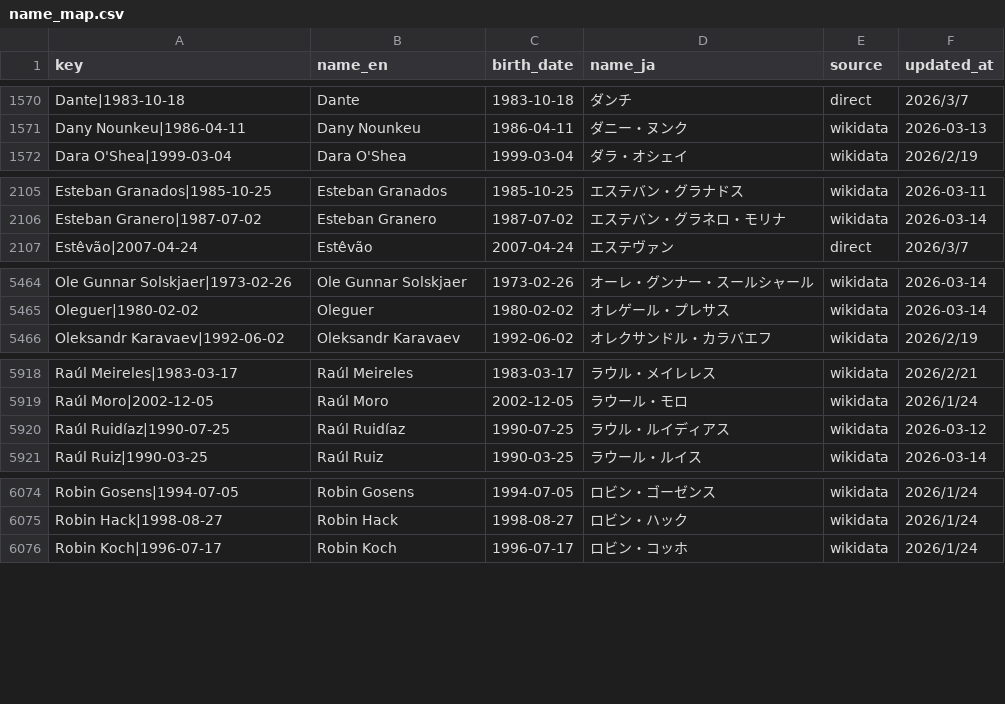
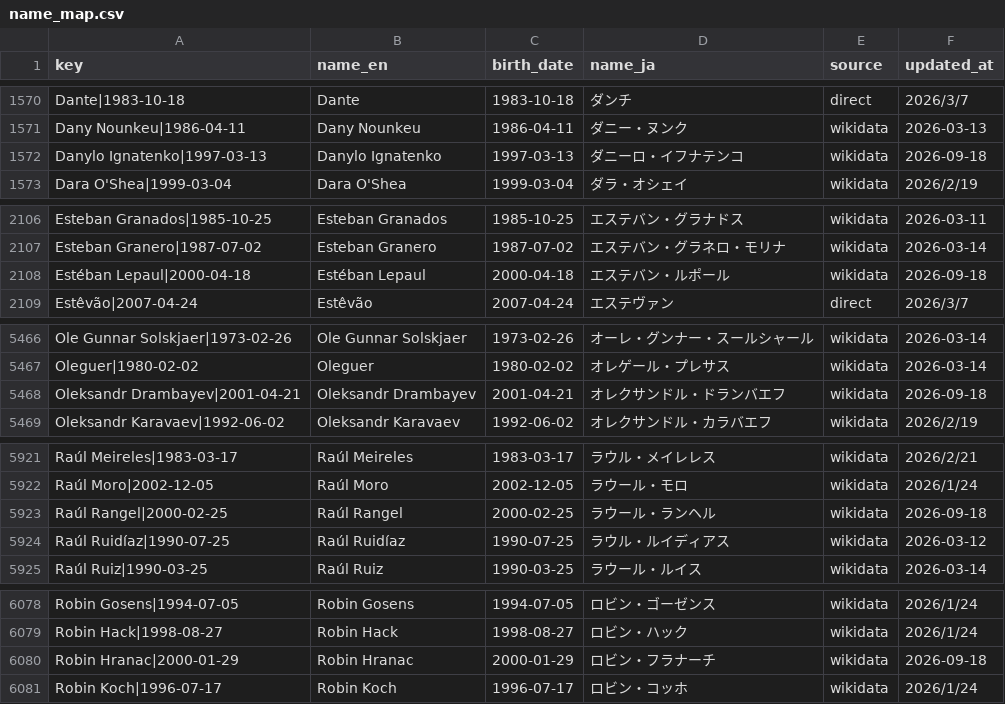
Before and after one commit to football-archive/start, a CSV file: src/data/name_map.csv, drawn as a sheet; only a part is shown, gaps mark what is left out.

```diff
--- a/src/data/name_map.csv
+++ b/src/data/name_map.csv
@@ -1571,2 +1571,3 @@ Dante|1983-10-18,Dante,1983-10-18,ダンチ,direct,2026/3/7
 Dany Nounkeu|1986-04-11,Dany Nounkeu,1986-04-11,ダニー・ヌンク,wikidata,2026-03-13
+Danylo Ignatenko|1997-03-13,Danylo Ignatenko,1997-03-13,ダニーロ・イフナテンコ,wikidata,2026-09-18
 Dara O'Shea|1999-03-04,Dara O'Shea,1999-03-04,ダラ・オシェイ,wikidata,2026/2/19
@@ -2106,2 +2107,3 @@ Esteban Granados|1985-10-25,Esteban Granados,1985-10-25,エステバン・グラ
 Esteban Granero|1987-07-02,Esteban Granero,1987-07-02,エステバン・グラネロ・モリナ,wikidata,2026-03-14
+Estéban Lepaul|2000-04-18,Estéban Lepaul,2000-04-18,エステバン・ルポール,wikidata,2026-09-18
 Estêvão|2007-04-24,Estêvão,2007-04-24,エステヴァン,direct,2026/3/7
@@ -5465,2 +5467,3 @@ Ole Gunnar Solskjaer|1973-02-26,Ole Gunnar Solskjaer,1973-02-26,オーレ・グ
 Oleguer|1980-02-02,Oleguer,1980-02-02,オレゲール・プレサス,wikidata,2026-03-14
+Oleksandr Drambayev|2001-04-21,Oleksandr Drambayev,2001-04-21,オレクサンドル・ドランバエフ,wikidata,2026-09-18
 Oleksandr Karavaev|1992-06-02,Oleksandr Karavaev,1992-06-02,オレクサンドル・カラバエフ,wikidata,2026/2/19
@@ -5919,2 +5922,3 @@ Raúl Meireles|1983-03-17,Raúl Meireles,1983-03-17,ラウル・メイレレス,
 Raúl Moro|2002-12-05,Raúl Moro,2002-12-05,ラウール・モロ,wikidata,2026/1/24
+Raúl Rangel|2000-02-25,Raúl Rangel,2000-02-25,ラウール・ランヘル,wikidata,2026-09-18
 Raúl Ruidíaz|1990-07-25,Raúl Ruidíaz,1990-07-25,ラウル・ルイディアス,wikidata,2026-03-12
@@ -6075,2 +6079,3 @@ Robin Gosens|1994-07-05,Robin Gosens,1994-07-05,ロビン・ゴーゼンス,wiki
 Robin Hack|1998-08-27,Robin Hack,1998-08-27,ロビン・ハック,wikidata,2026/1/24
+Robin Hranac|2000-01-29,Robin Hranac,2000-01-29,ロビン・フラナーチ,wikidata,2026-09-18
 Robin Koch|1996-07-17,Robin Koch,1996-07-17,ロビン・コッホ,wikidata,2026/1/24
```
Also changed, not shown: src/data/name_map_fail.csv, src/data/nt_iw_activity.csv, 4 other files.
